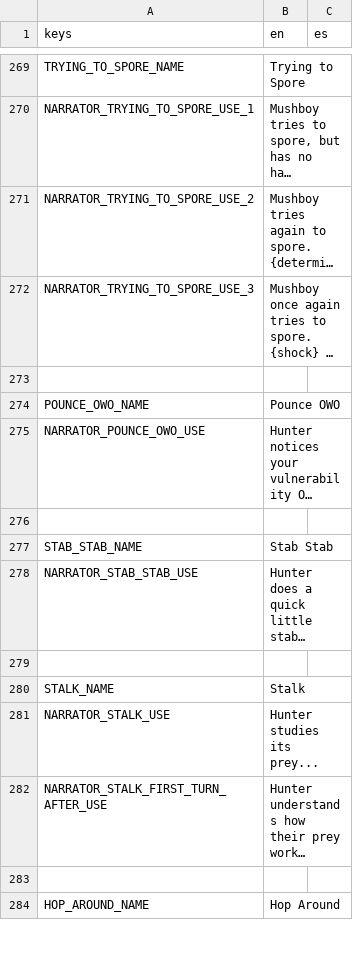
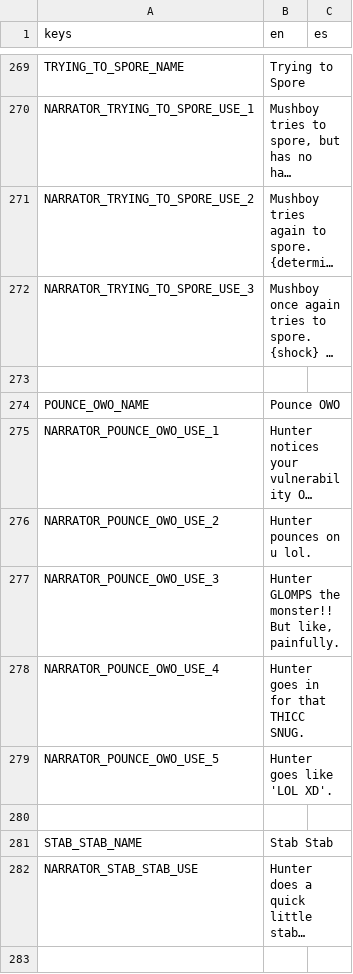
Before and after one commit to Lucrecious/arpeegees, a CSV file: dialogue_localized.csv, drawn as a sheet; only a part is shown, gaps mark what is left out; the shorter side is filled out with more unchanged rows; long unchanged cells end in …; the diff names each change by its address in the sheet, - before the commit and + after, or states it on an @@ line.

Commit message:
Add hunter pounce extra dialogue

```diff
--- a/dialogue_localized.csv
+++ b/dialogue_localized.csv
-A275 (keys): NARRATOR_POUNCE_OWO_USE
+A275 (keys): NARRATOR_POUNCE_OWO_USE_1
+row 276: NARRATOR_POUNCE_OWO_USE_2 | Hunter pounces on u lol.
+row 277: NARRATOR_POUNCE_OWO_USE_3 | Hunter GLOMPS the monster!! But like, painfully.
+row 278: NARRATOR_POUNCE_OWO_USE_4 | Hunter goes in for that THICC SNUG.
+row 279: NARRATOR_POUNCE_OWO_USE_5 | Hunter goes like 'LOL XD'.
```
Also changed, not shown: 1 other file.
